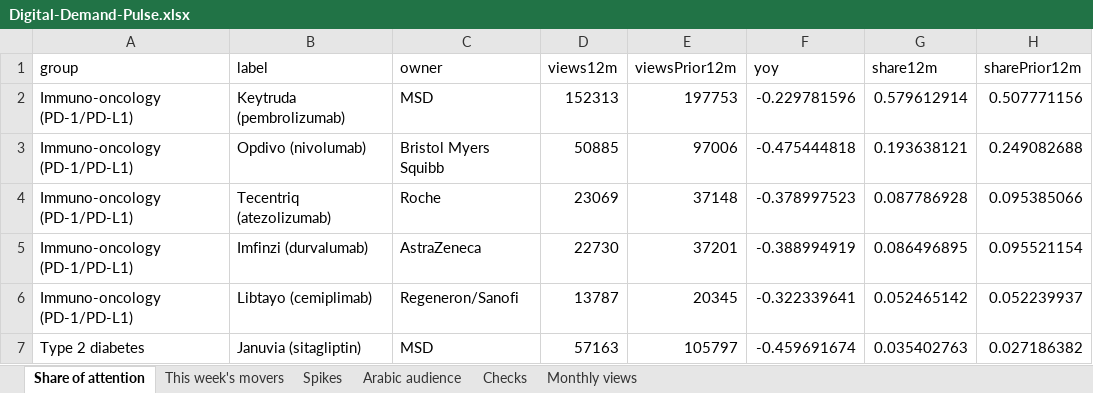
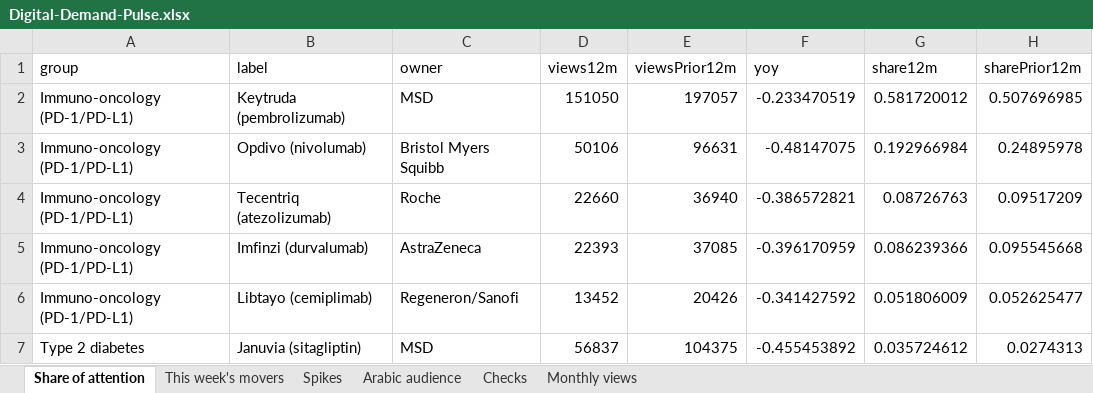
Before and after one commit to f20230125-sudo/digital-demand-pulse, an Excel workbook: site/public/downloads/Digital-Demand-Pulse.xlsx, sheet Share of attention, drawn as a sheet; only a part is shown; values as stored, in another font and other column widths than the file's, no borders; the diff covers the shown part only; the diff names each change by its address in the sheet, - before the commit and + after, or states it on an @@ line.

```diff
--- a/site/public/downloads/Digital-Demand-Pulse.xlsx (sheet Share of attention)
+++ b/site/public/downloads/Digital-Demand-Pulse.xlsx (sheet Share of attention)
-D2 (views12m): 152313
+D2 (views12m): 151050
-E2 (viewsPrior12m): 197753
+E2 (viewsPrior12m): 197057
-F2 (yoy): -0.229781596
+F2 (yoy): -0.233470519
-G2 (share12m): 0.579612914
+G2 (share12m): 0.581720012
-H2 (sharePrior12m): 0.507771156
+H2 (sharePrior12m): 0.507696985
-D3 (views12m): 50885
+D3 (views12m): 50106
-E3 (viewsPrior12m): 97006
+E3 (viewsPrior12m): 96631
-F3 (yoy): -0.475444818
+F3 (yoy): -0.48147075
-G3 (share12m): 0.193638121
+G3 (share12m): 0.192966984
-H3 (sharePrior12m): 0.249082688
+H3 (sharePrior12m): 0.24895978
-D4 (views12m): 23069
+D4 (views12m): 22660
-E4 (viewsPrior12m): 37148
+E4 (viewsPrior12m): 36940
-F4 (yoy): -0.378997523
+F4 (yoy): -0.386572821
-G4 (share12m): 0.087786928
+G4 (share12m): 0.08726763
-H4 (sharePrior12m): 0.095385066
+H4 (sharePrior12m): 0.09517209
-D5 (views12m): 22730
+D5 (views12m): 22393
-E5 (viewsPrior12m): 37201
+E5 (viewsPrior12m): 37085
-F5 (yoy): -0.388994919
+F5 (yoy): -0.396170959
-G5 (share12m): 0.086496895
+G5 (share12m): 0.086239366
-H5 (sharePrior12m): 0.095521154
+H5 (sharePrior12m): 0.095545668
-D6 (views12m): 13787
+D6 (views12m): 13452
-E6 (viewsPrior12m): 20345
+E6 (viewsPrior12m): 20426
-F6 (yoy): -0.322339641
+F6 (yoy): -0.341427592
-G6 (share12m): 0.052465142
+G6 (share12m): 0.051806009
-H6 (sharePrior12m): 0.052239937
+H6 (sharePrior12m): 0.052625477
-D7 (views12m): 57163
+D7 (views12m): 56837
-E7 (viewsPrior12m): 105797
+E7 (viewsPrior12m): 104375
-F7 (yoy): -0.459691674
+F7 (yoy): -0.455453892
-G7 (share12m): 0.035402763
+G7 (share12m): 0.035724612
-H7 (sharePrior12m): 0.027186382
+H7 (sharePrior12m): 0.0274313
```
Also changed, not shown: 55 edited cells elsewhere in this sheet, sheet This week's movers, sheet Arabic audience, sheet Checks, excel/Digital-Demand-Pulse.xlsx, 3 other files.
